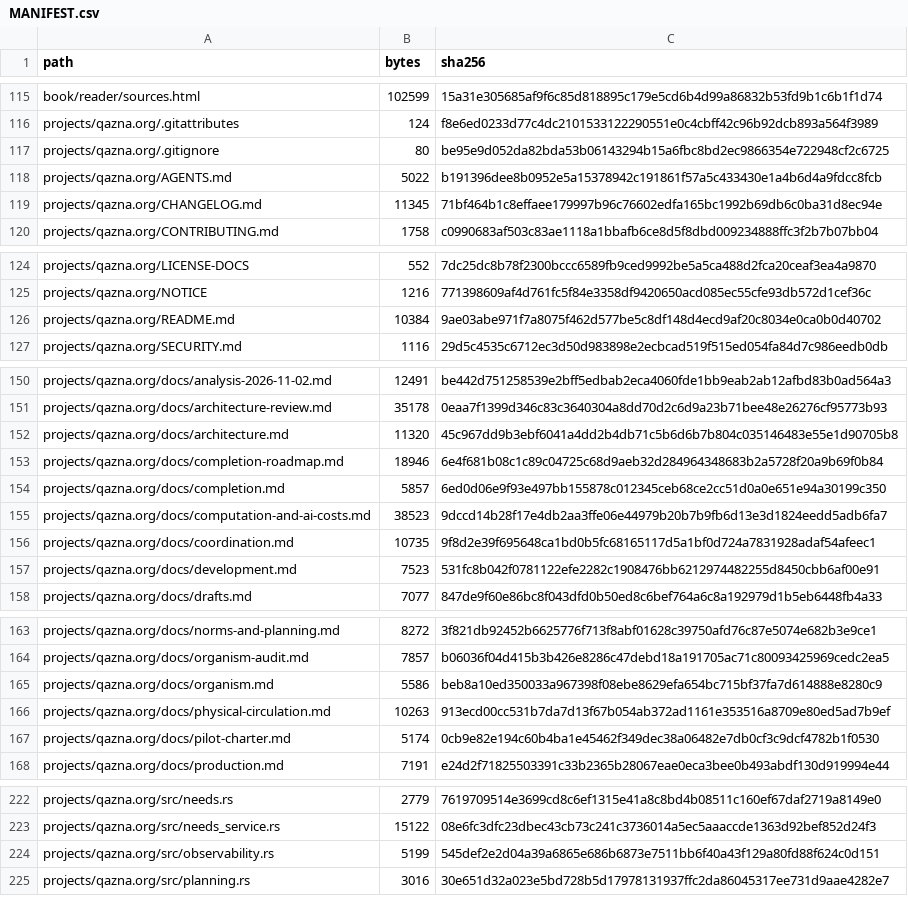
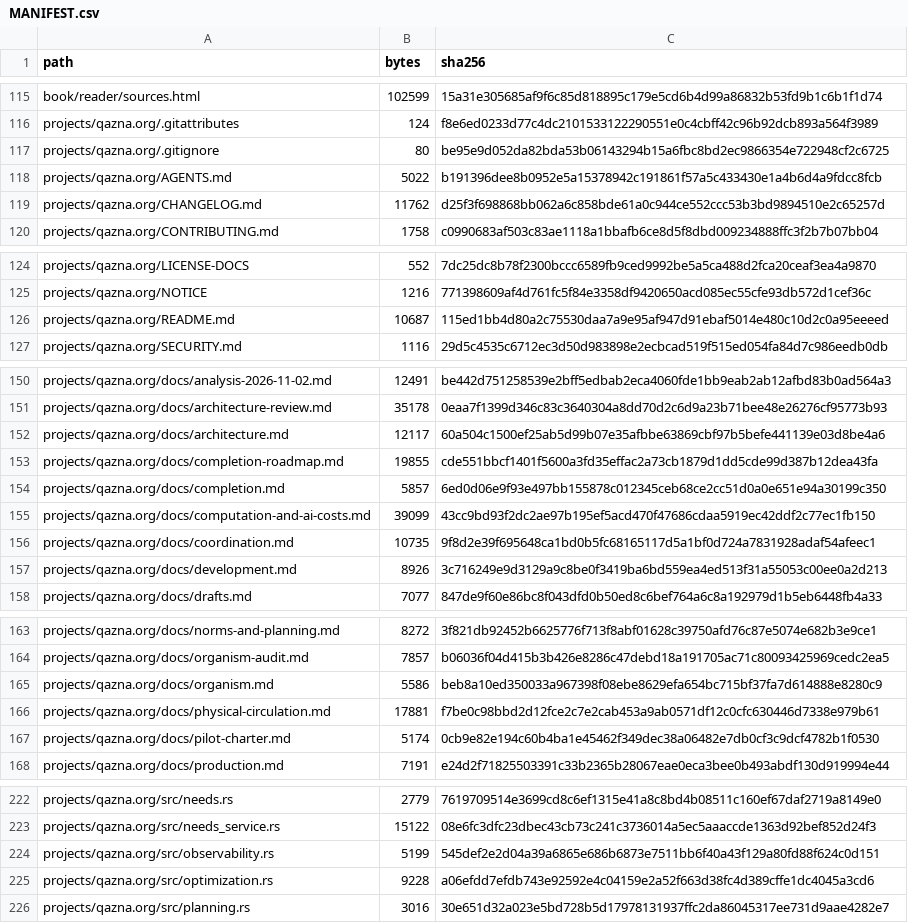
Before and after one commit to DauletBai/tartarus, a CSV file: MANIFEST.csv, drawn as a sheet; only a part is shown, gaps mark what is left out; the diff covers the shown part only.

```diff
--- a/MANIFEST.csv
+++ b/MANIFEST.csv
@@ -118,3 +118,3 @@ projects/qazna.org/.gitignore,80,be95e9d052da82bda53b06143294b15a6fbc8bd2ec98663
 projects/qazna.org/AGENTS.md,5022,b191396dee8b0952e5a15378942c191861f57a5c433430e1a4b6d4a9fdcc8fcb
-projects/qazna.org/CHANGELOG.md,11345,71bf464b1c8effaee179997b96c76602edfa165bc1992b69db6c0ba31d8ec94e
+projects/qazna.org/CHANGELOG.md,11762,d25f3f698868bb062a6c858bde61a0c944ce552ccc53b3bd9894510e2c65257d
 projects/qazna.org/CONTRIBUTING.md,1758,c0990683af503c83ae1118a1bbafb6ce8d5f8dbd009234888ffc3f2b7b07bb04
@@ -125,3 +125,3 @@ projects/qazna.org/LICENSE-DOCS,552,7dc25dc8b78f2300bccc6589fb9ced9992be5a5ca488
 projects/qazna.org/NOTICE,1216,771398609af4d761fc5f84e3358df9420650acd085ec55cfe93db572d1cef36c
-projects/qazna.org/README.md,10384,9ae03abe971f7a8075f462d577be5c8df148d4ecd9af20c8034e0ca0b0d40702
+projects/qazna.org/README.md,10687,115ed1bb4d80a2c75530daa7a9e95af947d91ebaf5014e480c10d2c0a95eeeed
 projects/qazna.org/SECURITY.md,1116,29d5c4535c6712ec3d50d983898e2ecbcad519f515ed054fa84d7c986eedb0db
@@ -151,8 +151,8 @@ projects/qazna.org/docs/analysis-2026-11-02.md,12491,be442d751258539e2bff5edbab2
 projects/qazna.org/docs/architecture-review.md,35178,0eaa7f1399d346c83c3640304a8dd70d2c6d9a23b71bee48e26276cf95773b93
-projects/qazna.org/docs/architecture.md,11320,45c967dd9b3ebf6041a4dd2b4db71c5b6d6b7b804c035146483e55e1d90705b8
-projects/qazna.org/docs/completion-roadmap.md,18946,6e4f681b08c1c89c04725c68d9aeb32d284964348683b2a5728f20a9b69f0b84
+projects/qazna.org/docs/architecture.md,12117,60a504c1500ef25ab5d99b07e35afbbe63869cbf97b5befe441139e03d8be4a6
+projects/qazna.org/docs/completion-roadmap.md,19855,cde551bbcf1401f5600a3fd35effac2a73cb1879d1dd5cde99d387b12dea43fa
 projects/qazna.org/docs/completion.md,5857,6ed0d06e9f93e497bb155878c012345ceb68ce2cc51d0a0e651e94a30199c350
-projects/qazna.org/docs/computation-and-ai-costs.md,38523,9dccd14b28f17e4db2aa3ffe06e44979b20b7b9fb6d13e3d1824eedd5adb6fa7
+projects/qazna.org/docs/computation-and-ai-costs.md,39099,43cc9bd93f2dc2ae97b195ef5acd470f47686cdaa5919ec42ddf2c77ec1fb150
 projects/qazna.org/docs/coordination.md,10735,9f8d2e39f695648ca1bd0b5fc68165117d5a1bf0d724a7831928adaf54afeec1
-projects/qazna.org/docs/development.md,7523,531fc8b042f0781122efe2282c1908476bb6212974482255d8450cbb6af00e91
+projects/qazna.org/docs/development.md,8926,3c716249e9d3129a9c8be0f3419ba6bd559ea4ed513f31a55053c00ee0a2d213
 projects/qazna.org/docs/drafts.md,7077,847de9f60e86bc8f043dfd0b50ed8c6bef764a6c8a192979d1b5eb6448fb4a33
@@ -165,3 +165,3 @@ projects/qazna.org/docs/organism-audit.md,7857,b06036f04d415b3b426e8286c47debd18
 projects/qazna.org/docs/organism.md,5586,beb8a10ed350033a967398f08ebe8629efa654bc715bf37fa7d614888e8280c9
-projects/qazna.org/docs/physical-circulation.md,10263,913ecd00cc531b7da7d13f67b054ab372ad1161e353516a8709e80ed5ad7b9ef
+projects/qazna.org/docs/physical-circulation.md,17881,f7be0c98bbd2d12fce2c7e2cab453a9ab0571df12c0cfc630446d7338e979b61
 projects/qazna.org/docs/pilot-charter.md,5174,0cb9e82e194c60b4ba1e45462f349dec38a06482e7db0cf3c9dcf4782b1f0530
@@ -224,2 +224,3 @@ projects/qazna.org/src/needs_service.rs,15122,08e6fc3dfc23dbec43cb73c241c3736014
 projects/qazna.org/src/observability.rs,5199,545def2e2d04a39a6865e686b6873e7511bb6f40a43f129a80fd88f624c0d151
+projects/qazna.org/src/optimization.rs,9228,a06efdd7efdb743e92592e4c04159e2a52f663d38fc4d389cffe1dc4045a3cd6
 projects/qazna.org/src/planning.rs,3016,30e651d32a023e5bd728b5d17978131937ffc2da86045317ee731d9aae4282e7
```
Also changed, not shown: 8 edited cells elsewhere in this file, 12 other files.
